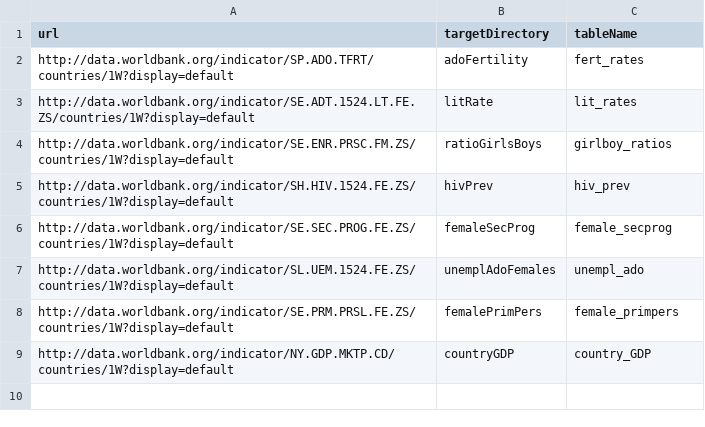
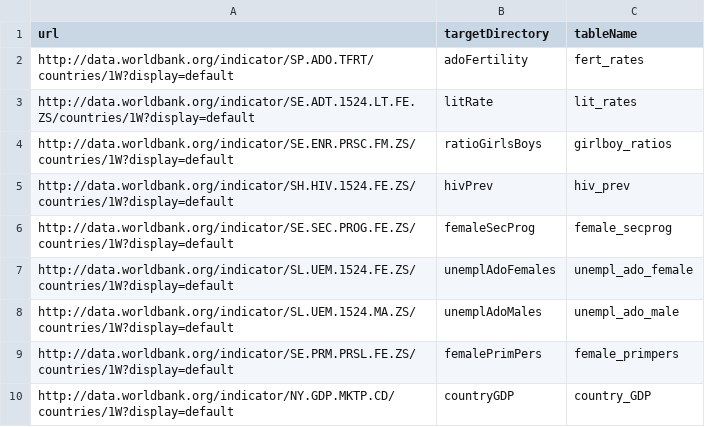
Before and after one commit to ktian94/Math340FinalProject, a CSV file: dataSources.csv, drawn as a sheet.

Commit message:
Added unemployment adolescent male data.

```diff
--- a/dataSources.csv
+++ b/dataSources.csv
@@ -6,3 +6,4 @@ http://data.worldbank.org/indicator/SH.HIV.1524.FE.ZS/countries/1W?display=defau
 http://data.worldbank.org/indicator/SE.SEC.PROG.FE.ZS/countries/1W?display=default,femaleSecProg,female_secprog
-http://data.worldbank.org/indicator/SL.UEM.1524.FE.ZS/countries/1W?display=default,unemplAdoFemales,unempl_ado
+http://data.worldbank.org/indicator/SL.UEM.1524.FE.ZS/countries/1W?display=default,unemplAdoFemales,unempl_ado_female
+http://data.worldbank.org/indicator/SL.UEM.1524.MA.ZS/countries/1W?display=default,unemplAdoMales,unempl_ado_male
 http://data.worldbank.org/indicator/SE.PRM.PRSL.FE.ZS/countries/1W?display=default,femalePrimPers,female_primpers
```
Also changed, not shown: adoFertility/sp.ado.tfrt_Indicator_en_csv_v2.csv, femalePrimPers/se.prm.prsl.fe.zs_Indicator_en_csv_v2.csv, 10 other files.
